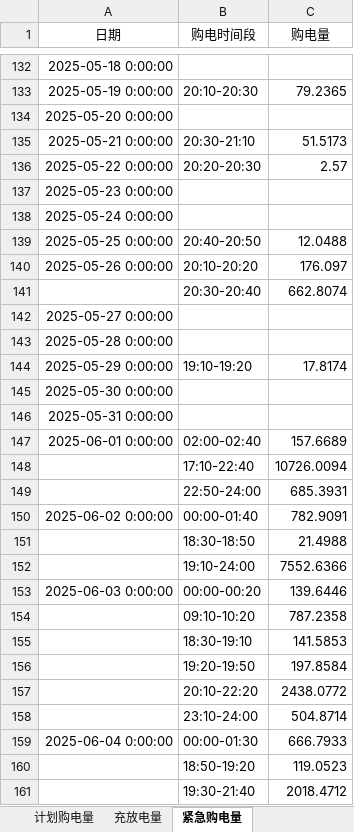
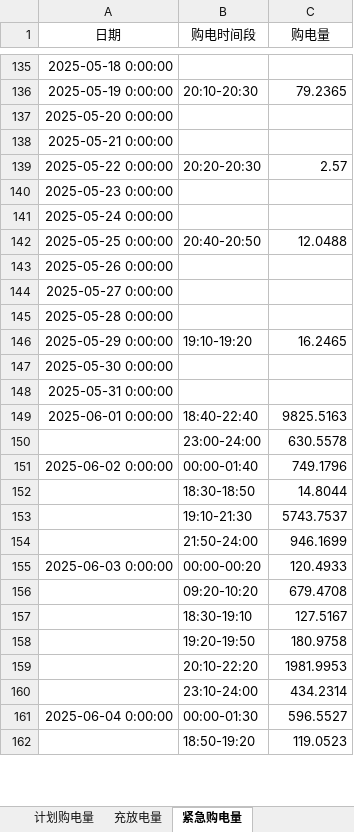
Before and after one commit to aircraft333/aircraft333-s-team, an Excel workbook: result4-2.xlsx, sheet 紧急购电量, drawn as a sheet; only a part is shown, gaps mark what is left out; values as stored, in another font and other column widths than the file's, no borders; removed rows and columns are numbered as before the commit, all else as after; the diff covers the shown part only; the diff names each change by its address in the sheet, - before the commit and + after, or states it on an @@ line.

```diff
--- a/result4-2.xlsx (sheet 紧急购电量)
+++ b/result4-2.xlsx (sheet 紧急购电量)
-B138 (购电时间段): 20:30-21:10
+B138 (购电时间段): (empty)
-C138 (购电量): 51.5173
+C138 (购电量): (empty)
-B143 (购电时间段): 20:10-20:20
+B143 (购电时间段): (empty)
-C143 (购电量): 176.097
+C143 (购电量): (empty)
-row 141:  | 20:30-20:40 | 662.8074
-C146 (购电量): 17.8174
+C146 (购电量): 16.2465
-B149 (购电时间段): 02:00-02:40
+B149 (购电时间段): 18:40-22:40
-C149 (购电量): 157.6689
+C149 (购电量): 9825.5163
-row 148:  | 17:10-22:40 | 10726.0094
-row 149:  | 22:50-24:00 | 685.3931
+row 150:  | 23:00-24:00 | 630.5578
-C151 (购电量): 782.9091
+C151 (购电量): 749.1796
-C152 (购电量): 21.4988
+C152 (购电量): 14.8044
-row 152:  | 19:10-24:00 | 7552.6366
+row 153:  | 19:10-21:30 | 5743.7537
+row 154:  | 21:50-24:00 | 946.1699
-C155 (购电量): 139.6446
+C155 (购电量): 120.4933
-row 154:  | 09:10-10:20 | 787.2358
-row 155:  | 18:30-19:10 | 141.5853
-row 156:  | 19:20-19:50 | 197.8584
-row 157:  | 20:10-22:20 | 2438.0772
-row 158:  | 23:10-24:00 | 504.8714
+row 156:  | 09:20-10:20 | 679.4708
+row 157:  | 18:30-19:10 | 127.5167
+row 158:  | 19:20-19:50 | 180.9758
+row 159:  | 20:10-22:20 | 1981.9953
+row 160:  | 23:10-24:00 | 434.2314
-C161 (购电量): 666.7933
+C161 (购电量): 596.5527
-row 161:  | 19:30-21:40 | 2018.4712
```
Also changed, not shown: 79 added rows, 64 removed rows and 251 edited cells elsewhere in this sheet, sheet 计划购电量, sheet 充放电量, result2.xlsx, result4-3.xlsx, 14 other files.
